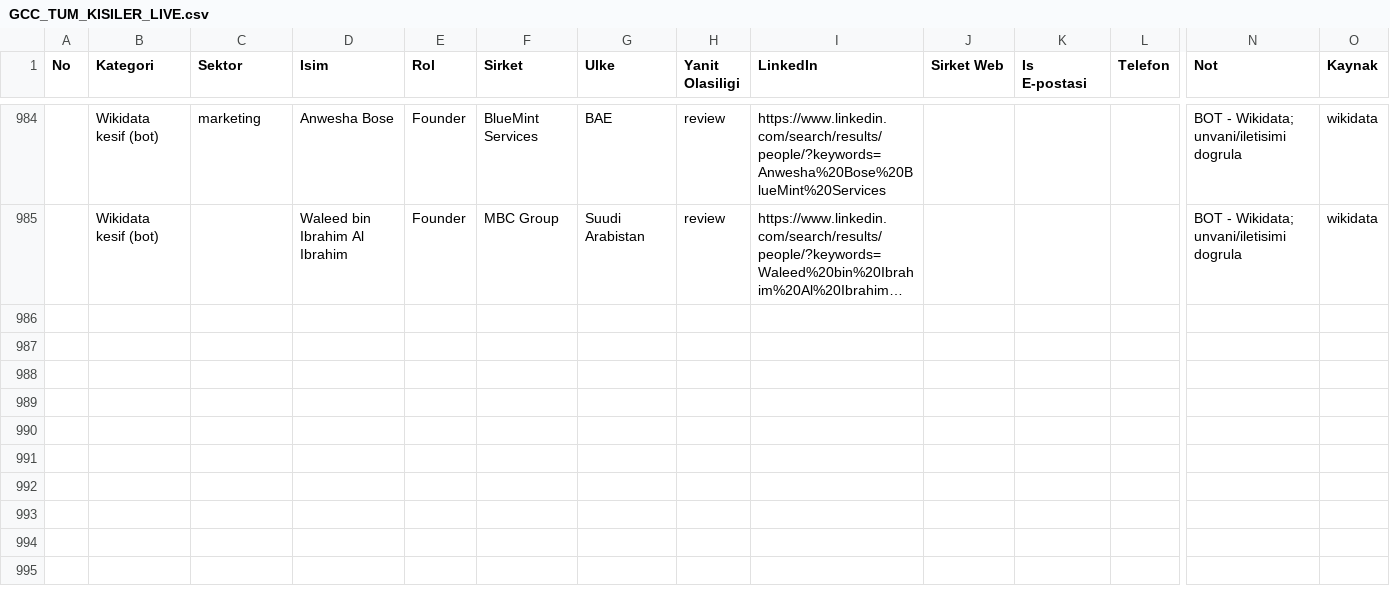
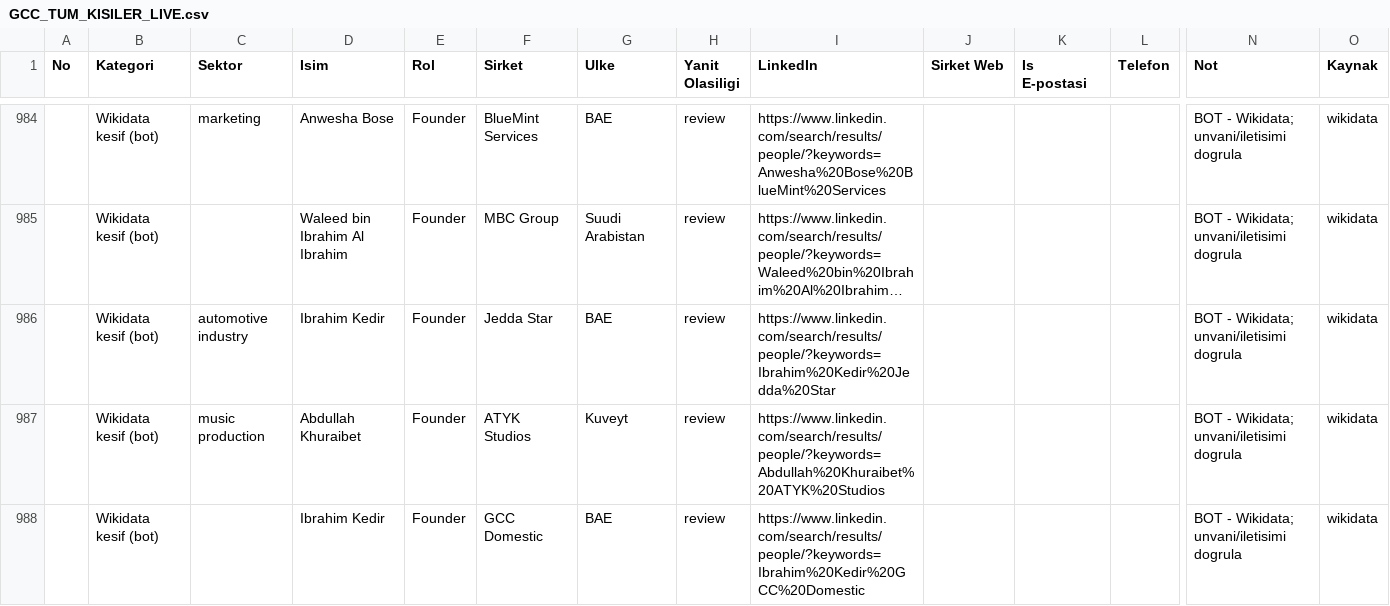
Before and after one commit to eslemsali99-eng/GCC-Lead-Finder-CRM-System, a CSV file: GCC_TUM_KISILER_LIVE.csv, drawn as a sheet; only a part is shown, gaps mark what is left out; long unchanged cells end in …; rows hold the shown columns only; the diff names each change by its address in the sheet, - before the commit and + after, or states it on an @@ line.

```diff
--- a/GCC_TUM_KISILER_LIVE.csv
+++ b/GCC_TUM_KISILER_LIVE.csv
+row 986:  | Wikidata kesif (bot) | automotive industry | Ibrahim Kedir | Founder | Jedda Star | BAE | review | https://www.linkedin.com/search/results/people/?keywords=Ibrahim%20Kedir%20Jedda%20Star |  |  |  | BOT - Wikidata; unvani/iletisimi dogrula | wikidata
+row 987:  | Wikidata kesif (bot) | music production | Abdullah Khuraibet | Founder | ATYK Studios | Kuveyt | review | https://www.linkedin.com/search/results/people/?keywords=Abdullah%20Khuraibet%20ATYK%20Studios |  |  |  | BOT - Wikidata; unvani/iletisimi dogrula | wikidata
+row 988:  | Wikidata kesif (bot) |  | Ibrahim Kedir | Founder | GCC Domestic | BAE | review | https://www.linkedin.com/search/results/people/?keywords=Ibrahim%20Kedir%20GCC%20Domestic |  |  |  | BOT - Wikidata; unvani/iletisimi dogrula | wikidata
```
Also changed, not shown: 2 other files.
